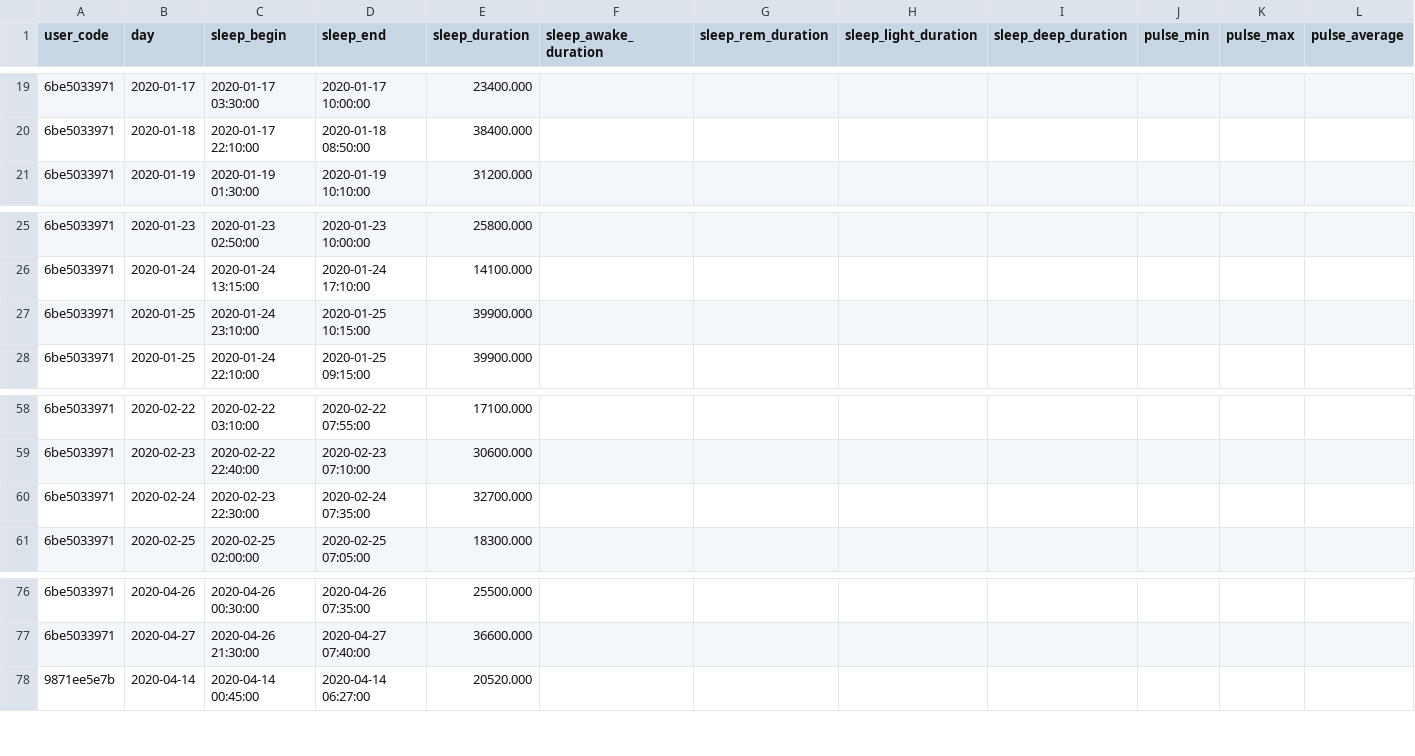
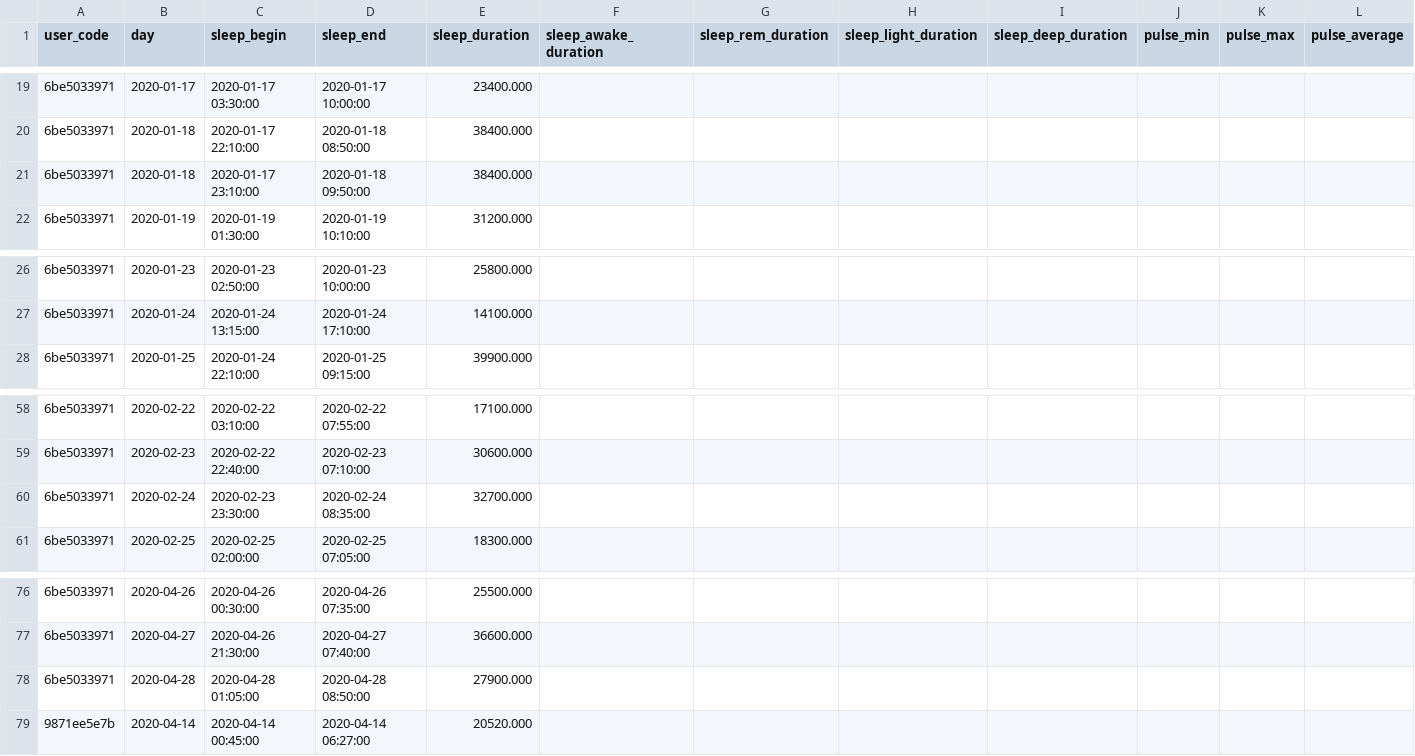
Before and after one commit to Welltory/hrv-covid19, a CSV file: data/sleep.csv, drawn as a sheet; only a part is shown, gaps mark what is left out.

```diff
--- a/data/sleep.csv
+++ b/data/sleep.csv
@@ -20,2 +20,3 @@
 "6be5033971","2020-01-18","2020-01-17 22:10:00","2020-01-18 08:50:00","38400.000","","","","","","",""
+"6be5033971","2020-01-18","2020-01-17 23:10:00","2020-01-18 09:50:00","38400.000","","","","","","",""
 "6be5033971","2020-01-19","2020-01-19 01:30:00","2020-01-19 10:10:00","31200.000","","","","","","",""
@@ -26,3 +27,2 @@
 "6be5033971","2020-01-24","2020-01-24 13:15:00","2020-01-24 17:10:00","14100.000","","","","","","",""
-"6be5033971","2020-01-25","2020-01-24 23:10:00","2020-01-25 10:15:00","39900.000","","","","","","",""
 "6be5033971","2020-01-25","2020-01-24 22:10:00","2020-01-25 09:15:00","39900.000","","","","","","",""
@@ -59,3 +59,3 @@
 "6be5033971","2020-02-23","2020-02-22 22:40:00","2020-02-23 07:10:00","30600.000","","","","","","",""
-"6be5033971","2020-02-24","2020-02-23 22:30:00","2020-02-24 07:35:00","32700.000","","","","","","",""
+"6be5033971","2020-02-24","2020-02-23 23:30:00","2020-02-24 08:35:00","32700.000","","","","","","",""
 "6be5033971","2020-02-25","2020-02-25 02:00:00","2020-02-25 07:05:00","18300.000","","","","","","",""
@@ -77,2 +77,3 @@
 "6be5033971","2020-04-27","2020-04-26 21:30:00","2020-04-27 07:40:00","36600.000","","","","","","",""
+"6be5033971","2020-04-28","2020-04-28 01:05:00","2020-04-28 08:50:00","27900.000","","","","","","",""
 "9871ee5e7b","2020-04-14","2020-04-14 00:45:00","2020-04-14 06:27:00","20520.000","","","","","","",""
```
Also changed, not shown: data/blood_pressure.csv, data/participants.csv, 3 other files.
